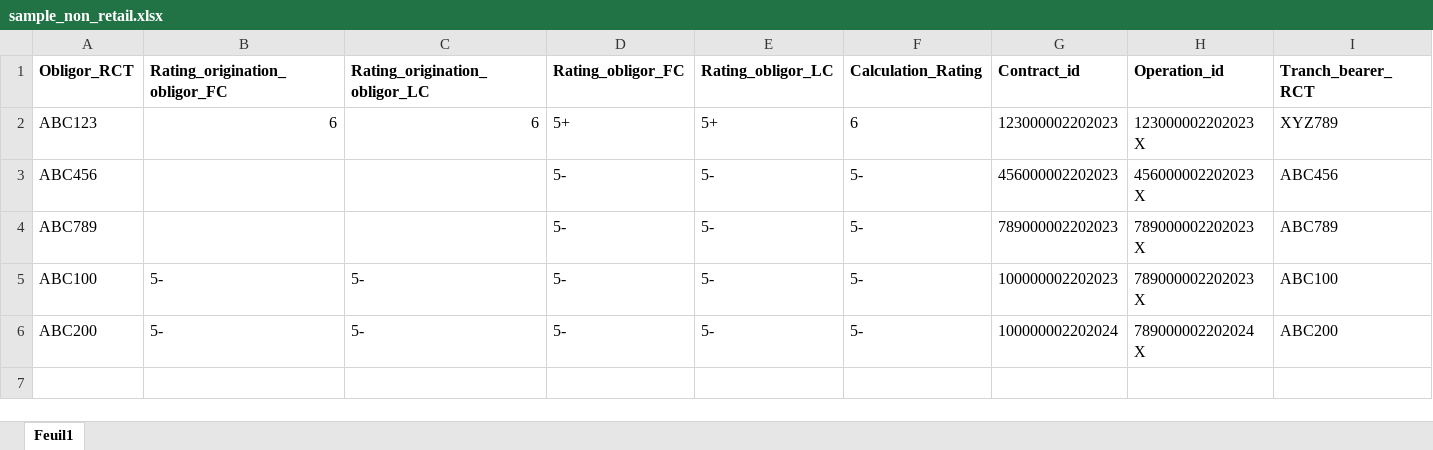
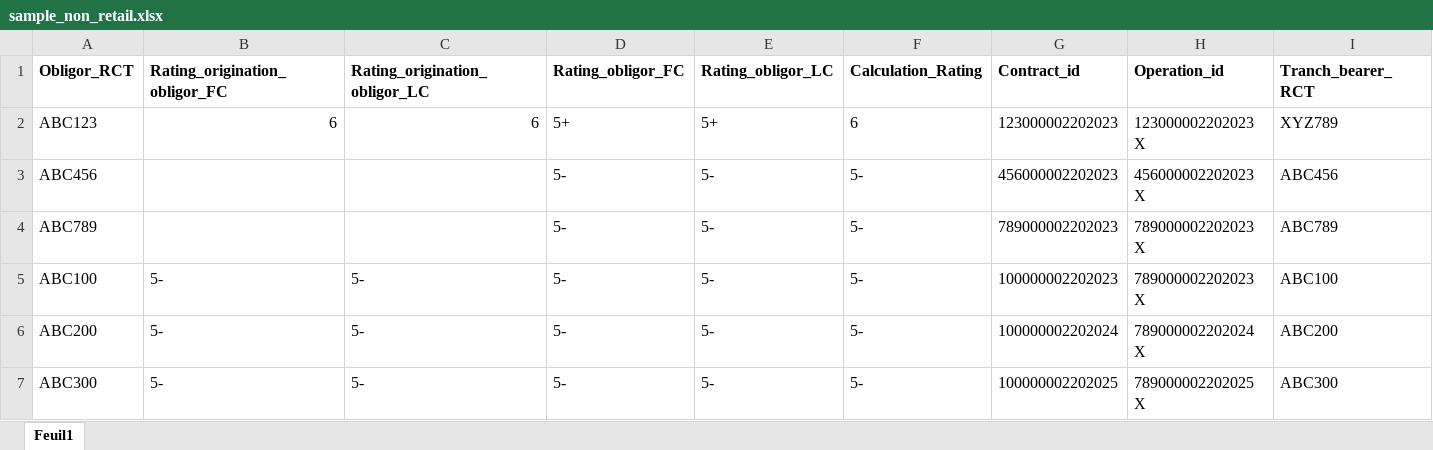
Before and after one commit to Hcle18/IF9-Simulator, an Excel workbook: sample/data/sample_non_retail.xlsx, sheet Feuil1, drawn as a sheet; only a part is shown; values as stored, in another font and other column widths than the file's, no borders; rows hold the shown columns only; the diff names each change by its address in the sheet, - before the commit and + after, or states it on an @@ line.

```diff
--- a/sample/data/sample_non_retail.xlsx (sheet Feuil1)
+++ b/sample/data/sample_non_retail.xlsx (sheet Feuil1)
+row 7: ABC300 | 5- | 5- | 5- | 5- | 5- | 100000002202025 | 789000002202025 X | ABC300
```
Also changed, not shown: sample/templates/Template_outil_V1.xlsx, 9 other files.
